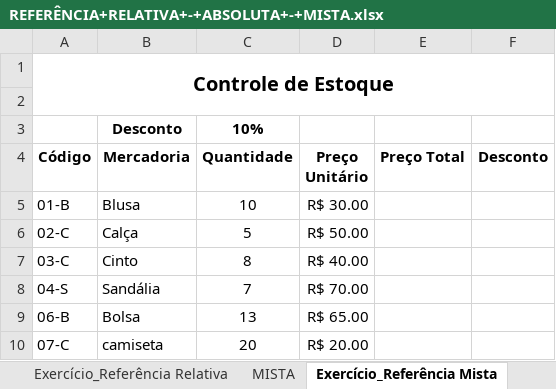
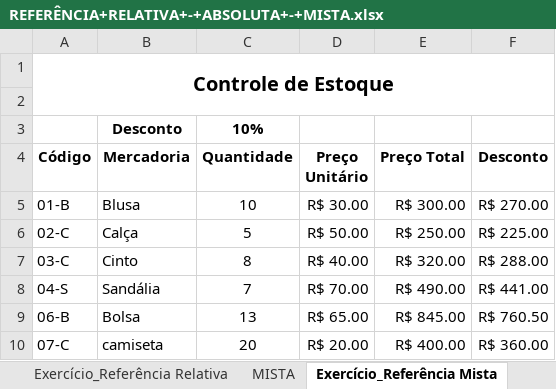
Before and after one commit to lucasizi/Excel, an Excel workbook: REFERÊNCIA+RELATIVA+-+ABSOLUTA+-+MISTA.xlsx, sheet Exercício_Referência Mista, drawn as a sheet; values as stored, in another font and other column widths than the file's, no borders; the diff names each change by its address in the sheet, - before the commit and + after, or states it on an @@ line.

Commit message:
Update REFERÊNCIA+RELATIVA+-+ABSOLUTA+-+MISTA.xlsx

```diff
--- a/REFERÊNCIA+RELATIVA+-+ABSOLUTA+-+MISTA.xlsx (sheet Exercício_Referência Mista)
+++ b/REFERÊNCIA+RELATIVA+-+ABSOLUTA+-+MISTA.xlsx (sheet Exercício_Referência Mista)
-E5 (Preço Total): (empty)
+E5 (Preço Total): R$ 300.00
-F5 (Desconto): (empty)
+F5 (Desconto): R$ 270.00
-E6 (Preço Total): (empty)
+E6 (Preço Total): R$ 250.00
-F6 (Desconto): (empty)
+F6 (Desconto): R$ 225.00
-E7 (Preço Total): (empty)
+E7 (Preço Total): R$ 320.00
-F7 (Desconto): (empty)
+F7 (Desconto): R$ 288.00
-E8 (Preço Total): (empty)
+E8 (Preço Total): R$ 490.00
-F8 (Desconto): (empty)
+F8 (Desconto): R$ 441.00
-E9 (Preço Total): (empty)
+E9 (Preço Total): R$ 845.00
-F9 (Desconto): (empty)
+F9 (Desconto): R$ 760.50
-E10 (Preço Total): (empty)
+E10 (Preço Total): R$ 400.00
-F10 (Desconto): (empty)
+F10 (Desconto): R$ 360.00
```
Also changed, not shown: sheet Exercício_Referência Mista 02, sheet MISTA, sheet RELATIVA.
